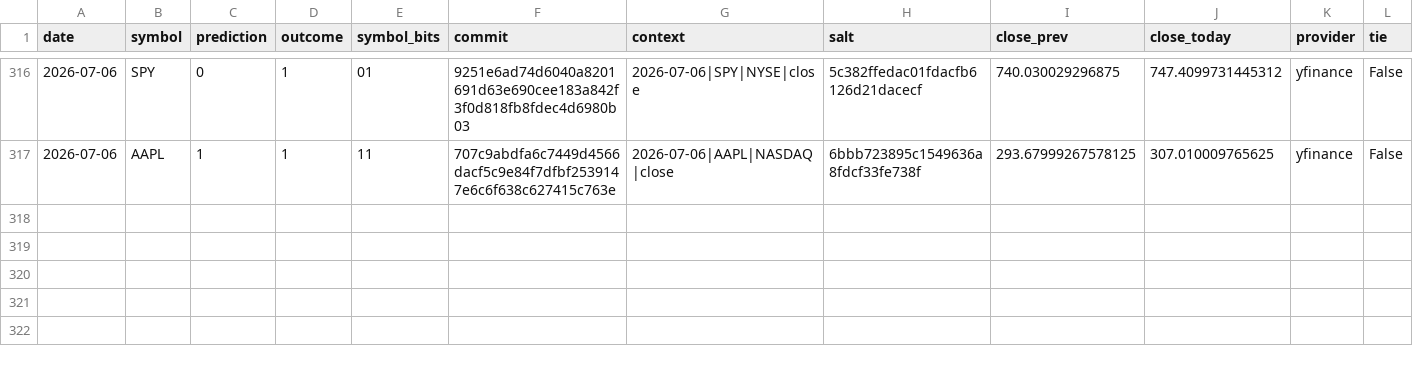
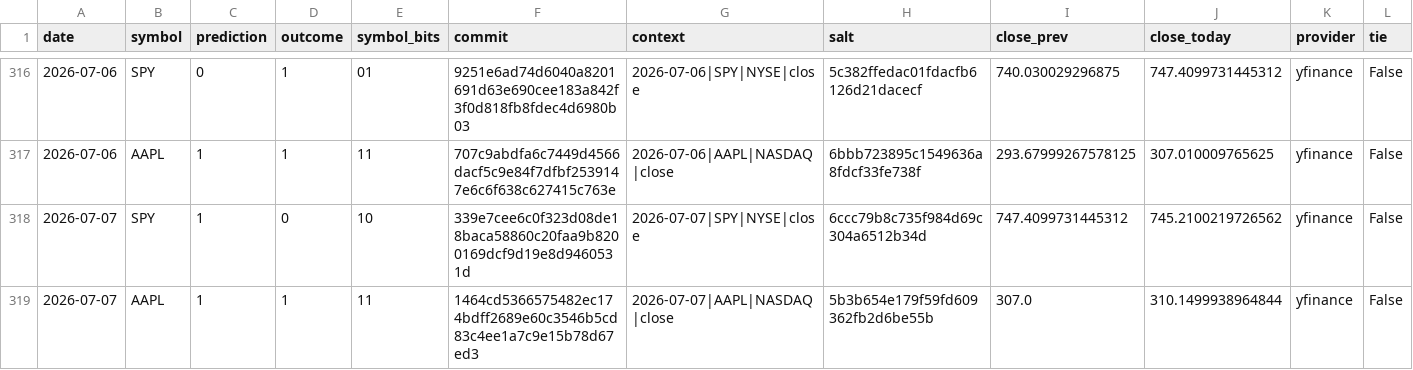
Before and after one commit to pqcnerd/rrpe-drbg, a CSV file: outputs/entropy_log.csv, drawn as a sheet; only a part is shown, gaps mark what is left out; rows hold the shown columns only; the diff names each change by its address in the sheet, - before the commit and + after, or states it on an @@ line.

```diff
--- a/outputs/entropy_log.csv
+++ b/outputs/entropy_log.csv
+row 318: 2026-07-07 | SPY | 1 | 0 | 10 | 339e7cee6c0f323d08de18baca58860c20faa9b8200169dcf9d19e8d9460531d | 2026-07-07|SPY|NYSE|close | 6ccc79b8c735f984d69c304a6512b34d | 747.4099731445312 | 745.2100219726562 | yfinance | False
+row 319: 2026-07-07 | AAPL | 1 | 1 | 11 | 1464cd5366575482ec174bdff2689e60c3546b5cd83c4ee1a7c9e15b78d67ed3 | 2026-07-07|AAPL|NASDAQ|close | 5b3b654e179f59fd609362fb2d6be55b | 307.0 | 310.1499938964844 | yfinance | False
```
Also changed, not shown: 1 other file.
